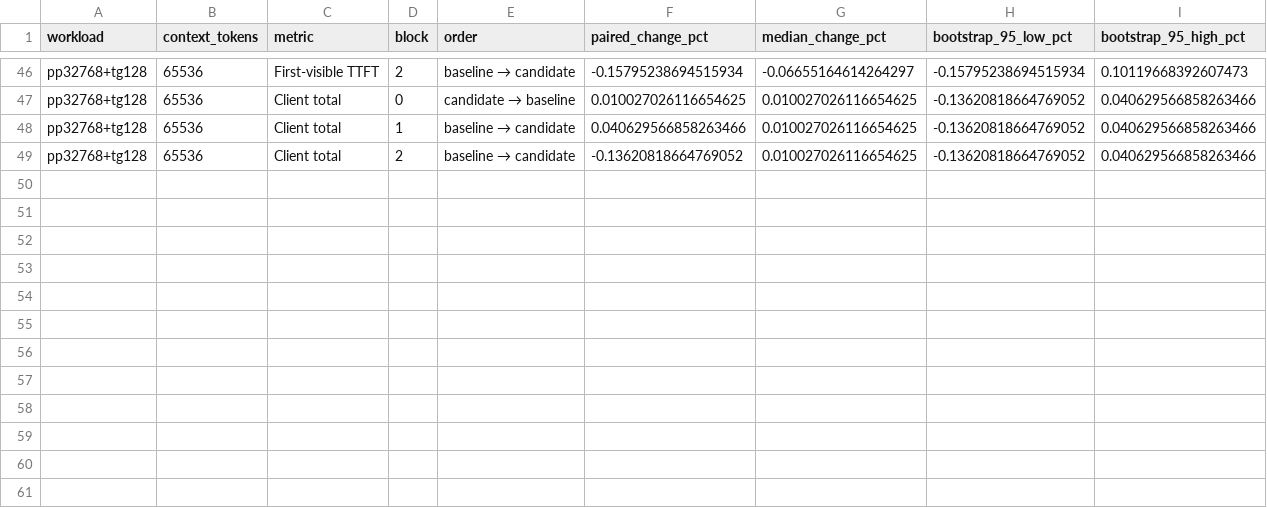
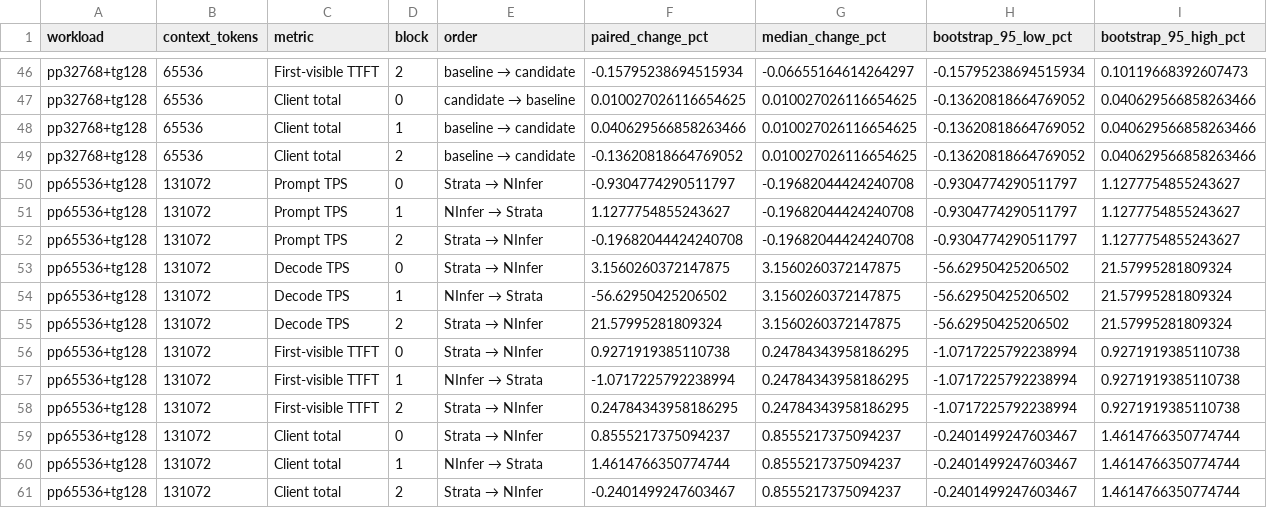
Before and after one commit to calvinvette/strata-ninfer-jetson-orin, a CSV file: bench/results/2026-10-29-e6-q2-state-repeatability-length-screen/no-trace-api-effects-chart/paired-effects.csv, drawn as a sheet; only a part is shown, gaps mark what is left out.

Commit message:
Record 64K no-trace NInfer API screen

```diff
--- a/bench/results/2026-10-29-e6-q2-state-repeatability-length-screen/no-trace-api-effects-chart/paired-effects.csv
+++ b/bench/results/2026-10-29-e6-q2-state-repeatability-length-screen/no-trace-api-effects-chart/paired-effects.csv
@@ -49 +49,13 @@ pp32768+tg128,65536,Client total,1,baseline → candidate,0.040629566858263466,0
 pp32768+tg128,65536,Client total,2,baseline → candidate,-0.13620818664769052,0.010027026116654625,-0.13620818664769052,0.040629566858263466
+pp65536+tg128,131072,Prompt TPS,0,Strata → NInfer,-0.9304774290511797,-0.19682044424240708,-0.9304774290511797,1.1277754855243627
+pp65536+tg128,131072,Prompt TPS,1,NInfer → Strata,1.1277754855243627,-0.19682044424240708,-0.9304774290511797,1.1277754855243627
+pp65536+tg128,131072,Prompt TPS,2,Strata → NInfer,-0.19682044424240708,-0.19682044424240708,-0.9304774290511797,1.1277754855243627
+pp65536+tg128,131072,Decode TPS,0,Strata → NInfer,3.1560260372147875,3.1560260372147875,-56.62950425206502,21.57995281809324
+pp65536+tg128,131072,Decode TPS,1,NInfer → Strata,-56.62950425206502,3.1560260372147875,-56.62950425206502,21.57995281809324
+pp65536+tg128,131072,Decode TPS,2,Strata → NInfer,21.57995281809324,3.1560260372147875,-56.62950425206502,21.57995281809324
+pp65536+tg128,131072,First-visible TTFT,0,Strata → NInfer,0.9271919385110738,0.24784343958186295,-1.0717225792238994,0.9271919385110738
+pp65536+tg128,131072,First-visible TTFT,1,NInfer → Strata,-1.0717225792238994,0.24784343958186295,-1.0717225792238994,0.9271919385110738
+pp65536+tg128,131072,First-visible TTFT,2,Strata → NInfer,0.24784343958186295,0.24784343958186295,-1.0717225792238994,0.9271919385110738
+pp65536+tg128,131072,Client total,0,Strata → NInfer,0.8555217375094237,0.8555217375094237,-0.2401499247603467,1.4614766350774744
+pp65536+tg128,131072,Client total,1,NInfer → Strata,1.4614766350774744,0.8555217375094237,-0.2401499247603467,1.4614766350774744
+pp65536+tg128,131072,Client total,2,Strata → NInfer,-0.2401499247603467,0.8555217375094237,-0.2401499247603467,1.4614766350774744
```
Also changed, not shown: 10 other files.
